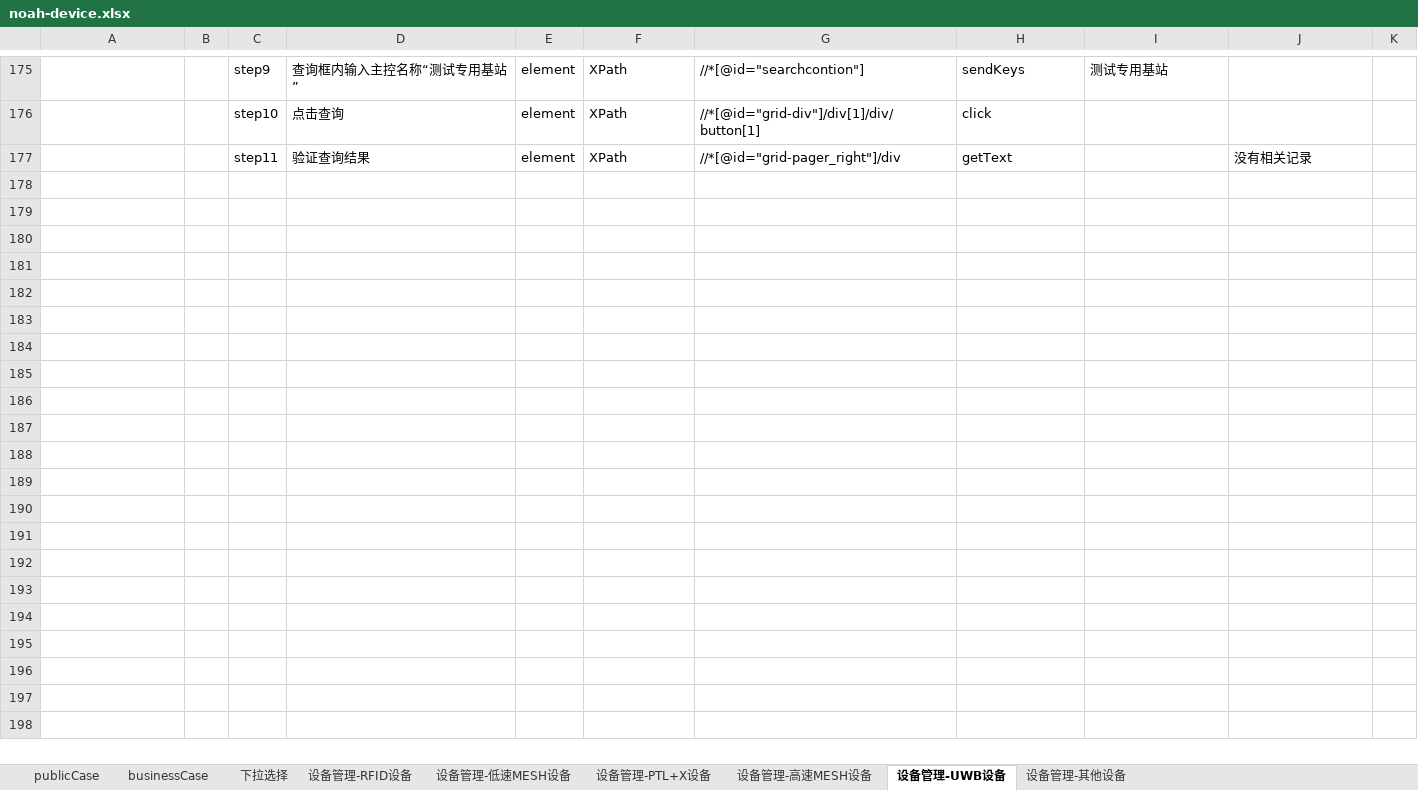
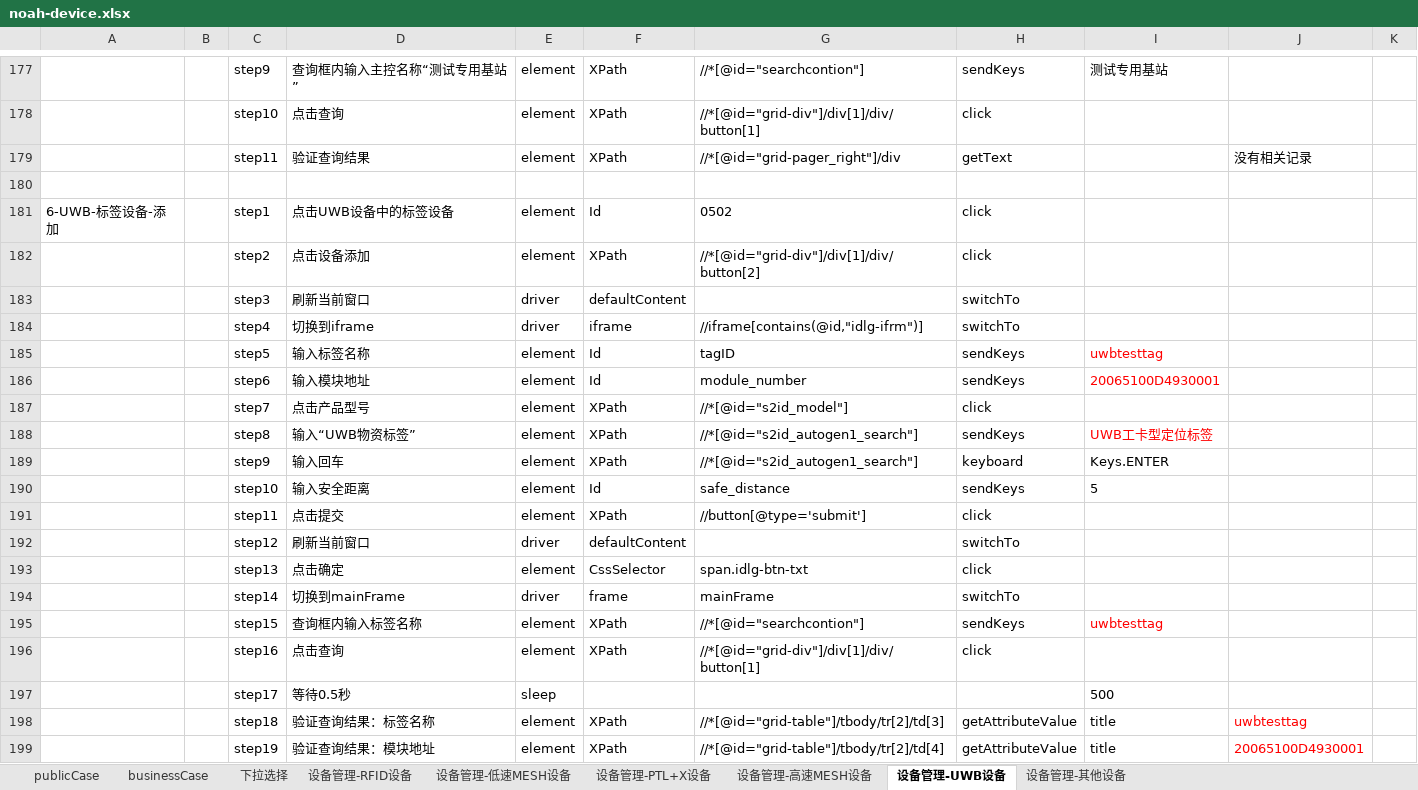
Before and after one commit to aikachin/noahSelenium, an Excel workbook: ref/case/noah-device.xlsx, sheet 设备管理-UWB设备, drawn as a sheet; only a part is shown, gaps mark what is left out; values as stored, in another font and other column widths than the file's, no borders; conditional formats not drawn; the diff covers the shown part only; the diff names each change by its address in the sheet, - before the commit and + after, or states it on an @@ line.

Commit message:
设备管理、用户管理、角色管理、部门管理 测试用例commit

```diff
--- a/ref/case/noah-device.xlsx (sheet 设备管理-UWB设备)
+++ b/ref/case/noah-device.xlsx (sheet 设备管理-UWB设备)
+row 180: (empty)
+row 181: 6-UWB-标签设备-添加 |  | step1 | 点击UWB设备中的标签设备 | element | Id | 0502 | click
+row 182:  |  | step2 | 点击设备添加 | element | XPath | //*[@id="grid-div"]/div[1]/div/button[2] | click
+row 183:  |  | step3 | 刷新当前窗口 | driver | defaultContent |  | switchTo
+row 184:  |  | step4 | 切换到iframe | driver | iframe | //iframe[contains(@id,"idlg-ifrm")] | switchTo
+row 185:  |  | step5 | 输入标签名称 | element | Id | tagID | sendKeys | uwbtesttag
+row 186:  |  | step6 | 输入模块地址 | element | Id | module_number | sendKeys | 20065100D4930001
+row 187:  |  | step7 | 点击产品型号 | element | XPath | //*[@id="s2id_model"] | click
+row 188:  |  | step8 | 输入“UWB物资标签” | element | XPath | //*[@id="s2id_autogen1_search"] | sendKeys | UWB工卡型定位标签
+row 189:  |  | step9 | 输入回车 | element | XPath | //*[@id="s2id_autogen1_search"] | keyboard | Keys.ENTER
+row 190:  |  | step10 | 输入安全距离 | element | Id | safe_distance | sendKeys | 5
+row 191:  |  | step11 | 点击提交 | element | XPath | //button[@type='submit'] | click
+row 192:  |  | step12 | 刷新当前窗口 | driver | defaultContent |  | switchTo
+row 193:  |  | step13 | 点击确定 | element | CssSelector | span.idlg-btn-txt | click
+row 194:  |  | step14 | 切换到mainFrame | driver | frame | mainFrame | switchTo
+row 195:  |  | step15 | 查询框内输入标签名称 | element | XPath | //*[@id="searchcontion"] | sendKeys | uwbtesttag
+row 196:  |  | step16 | 点击查询 | element | XPath | //*[@id="grid-div"]/div[1]/div/button[1] | click
+row 197:  |  | step17 | 等待0.5秒 | sleep |  |  |  | 500
+row 198:  |  | step18 | 验证查询结果：标签名称 | element | XPath | //*[@id="grid-table"]/tbody/tr[2]/td[3] | getAttributeValue | title | uwbtesttag
+row 199:  |  | step19 | 验证查询结果：模块地址 | element | XPath | //*[@id="grid-table"]/tbody/tr[2]/td[4] | getAttributeValue | title | 20065100D4930001
```
Also changed, not shown: 181 added rows, 1 moved row and 38 edited cells elsewhere in this sheet, sheet 设备管理-低速MESH设备, sheet 设备管理-RFID设备, sheet 设备管理-PTL+X设备, sheet 设备管理-高速MESH设备, sheet 设备管理-其他设备, sheet publicCase, 1 more sheet, 26 other files.
